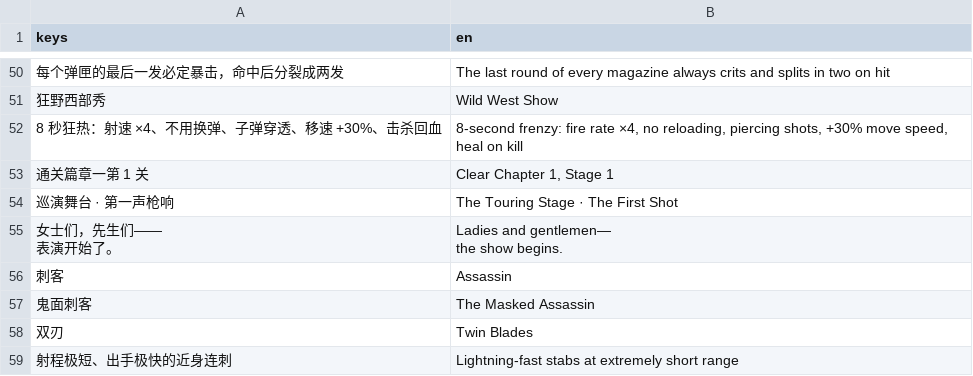
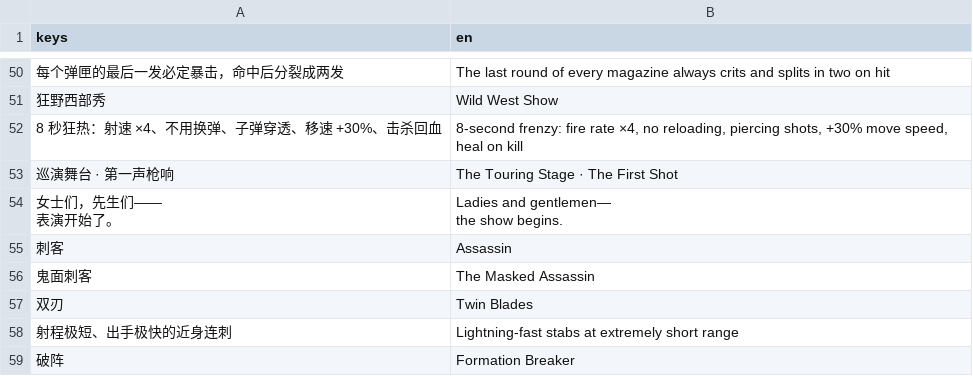
Before and after one commit to ZhangJunQiu-Alan/wuxian-lunhui, a CSV file: locale/text.csv, drawn as a sheet; only a part is shown, gaps mark what is left out; the shorter side is filled out with more unchanged rows; the diff names each change by its address in the sheet, - before the commit and + after, or states it on an @@ line.

```diff
--- a/locale/text.csv
+++ b/locale/text.csv
-row 53: 通关篇章一第 1 关 | Clear Chapter 1, Stage 1
```
Also changed, not shown: 4 other files.
